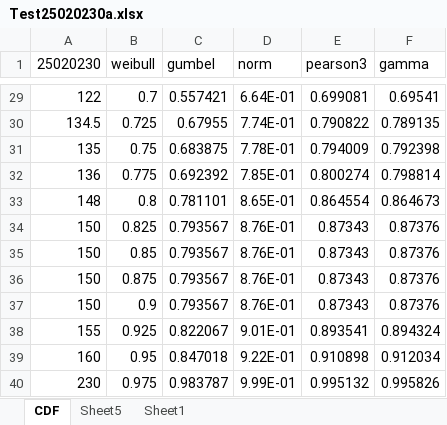
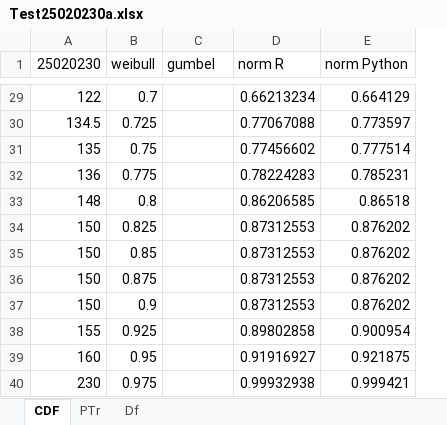
Before and after one commit to rcfdtools/R.GISPython, an Excel workbook: PMP/old/Test25020230a.xlsx, sheet CDF, drawn as a sheet; only a part is shown, gaps mark what is left out; values as stored, in another font and other column widths than the file's, no borders; charts and pictures not drawn; removed rows and columns are numbered as before the commit, all else as after; the diff covers the shown part only; the diff names each change by its address in the sheet, - before the commit and + after, or states it on an @@ line.

```diff
--- a/PMP/old/Test25020230a.xlsx (sheet CDF)
+++ b/PMP/old/Test25020230a.xlsx (sheet CDF)
-sheet tab: Sheet1
+sheet tab: Df
-sheet tab: Sheet5
+sheet tab: PTr
-column D (norm), rows 29-40: 6.64E-01 | 7.74E-01 | 7.78E-01 | 7.85E-01 | 8.65E-01 | 8.76E-01 | 8.76E-01 | 8.76E-01 | 8.76E-01 | 9.01E-01 | 9.22E-01 | 9.99E-01
-column E (pearson3), rows 29-40: 0.699081 | 0.790822 | 0.794009 | 0.800274 | 0.864554 | 0.87343 | 0.87343 | 0.87343 | 0.87343 | 0.893541 | 0.910898 | 0.995132
-column F (gamma), rows 29-40: 0.69541 | 0.789135 | 0.792398 | 0.798814 | 0.864673 | 0.87376 | 0.87376 | 0.87376 | 0.87376 | 0.894324 | 0.912034 | 0.995826
+column D (norm R), rows 29-40: 0.66213234 | 0.77067088 | 0.77456602 | 0.78224283 | 0.86206585 | 0.87312553 | 0.87312553 | 0.87312553 | 0.87312553 | 0.89802858 | 0.91916927 | 0.99932938
+column E (norm Python), rows 29-40: 0.664129 | 0.773597 | 0.777514 | 0.785231 | 0.86518 | 0.876202 | 0.876202 | 0.876202 | 0.876202 | 0.900954 | 0.921875 | 0.999421
-C29 (gumbel): 0.557421
+C29 (gumbel): (empty)
-C30 (gumbel): 0.67955
+C30 (gumbel): (empty)
-C31 (gumbel): 0.683875
+C31 (gumbel): (empty)
-C32 (gumbel): 0.692392
+C32 (gumbel): (empty)
-C33 (gumbel): 0.781101
+C33 (gumbel): (empty)
-C34:C37 (gumbel): 0.793567
+C34:C37 (gumbel): (empty)
-C38 (gumbel): 0.822067
+C38 (gumbel): (empty)
-C39 (gumbel): 0.847018
+C39 (gumbel): (empty)
-C40 (gumbel): 0.983787
+C40 (gumbel): (empty)
```
Also changed, not shown: 27 edited cells elsewhere in this sheet, charts or pictures, 8 other files.
